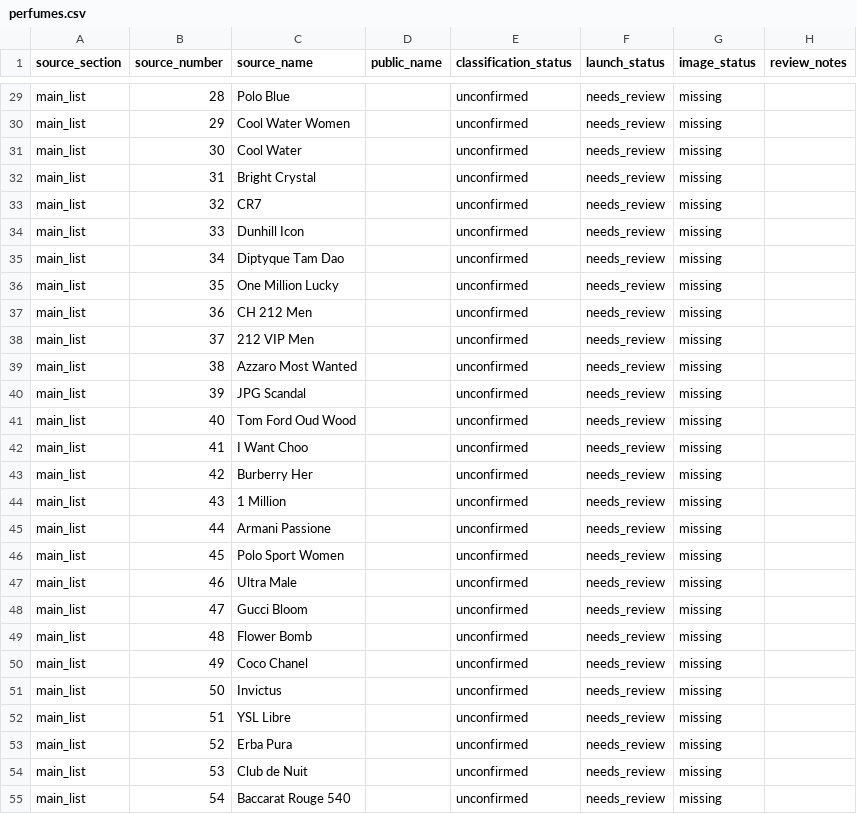
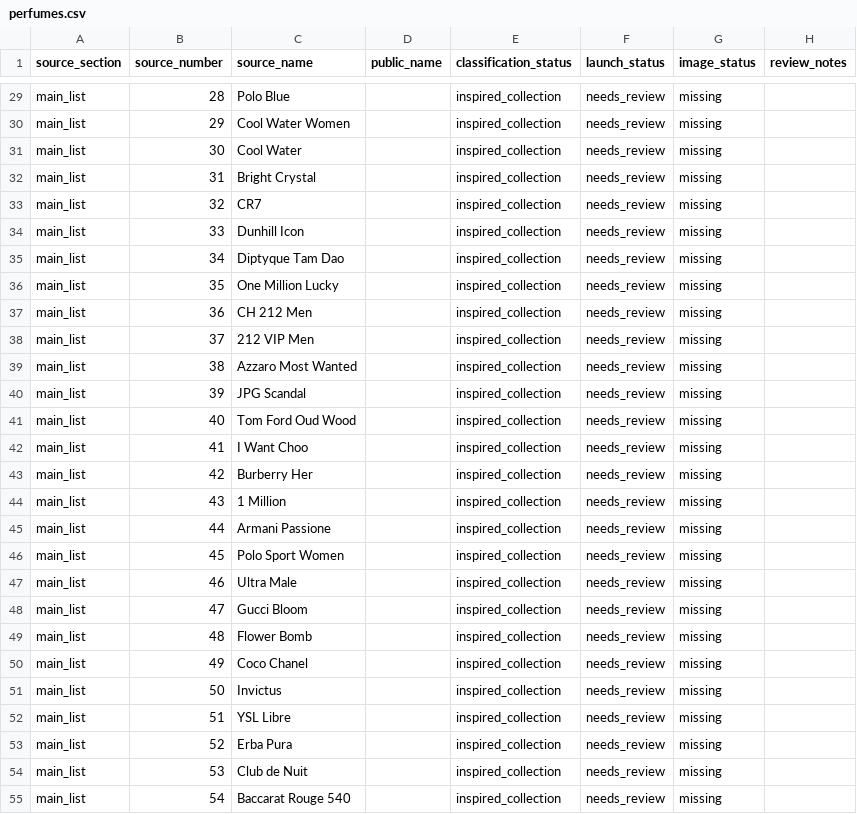
Before and after one commit to MohsinMMK/perfume-aura, a CSV file: data/catalog/perfumes.csv, drawn as a sheet; only a part is shown, gaps mark what is left out; the diff covers the shown part only; the diff names each change by its address in the sheet, - before the commit and + after, or states it on an @@ line.

```diff
--- a/data/catalog/perfumes.csv
+++ b/data/catalog/perfumes.csv
-E29:E55 (classification_status): unconfirmed
+E29:E55 (classification_status): inspired_collection
```
Also changed, not shown: 67 edited cells elsewhere in this file, data/catalog/launch-products.csv, docs/review-packets/2026-08-29-b01-114-name-review.csv, 22 other files.
